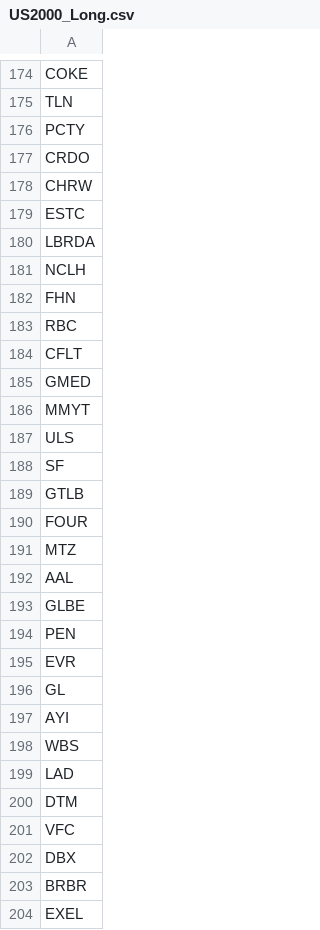
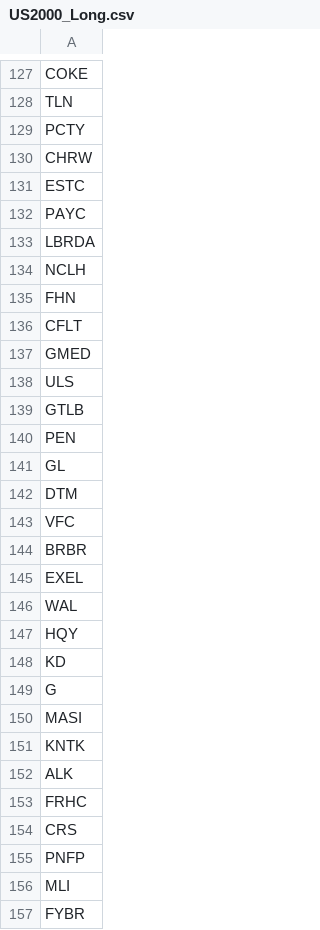
Before and after one commit to venkatasudheerc/force, a CSV file: US2000_Long.csv, drawn as a sheet; only a part is shown, gaps mark what is left out; the shorter side is filled out with more unchanged rows; removed rows and columns are numbered as before the commit, all else as after; the diff covers the shown part only; the diff names each change by its address in the sheet, - before the commit and + after, or states it on an @@ line.

```diff
--- a/US2000_Long.csv
+++ b/US2000_Long.csv
-row 177: CRDO
+row 132: PAYC
-row 183: RBC
-row 186: MMYT
-row 188: SF
-row 190: FOUR
-row 191: MTZ
-row 192: AAL
-row 193: GLBE
-row 195: EVR
-row 197: AYI
-row 198: WBS
-row 199: LAD
-row 202: DBX
```
Also changed, not shown: 13 added rows, 162 removed rows and 8 edited cells elsewhere in this file, US2000_Short.csv.
